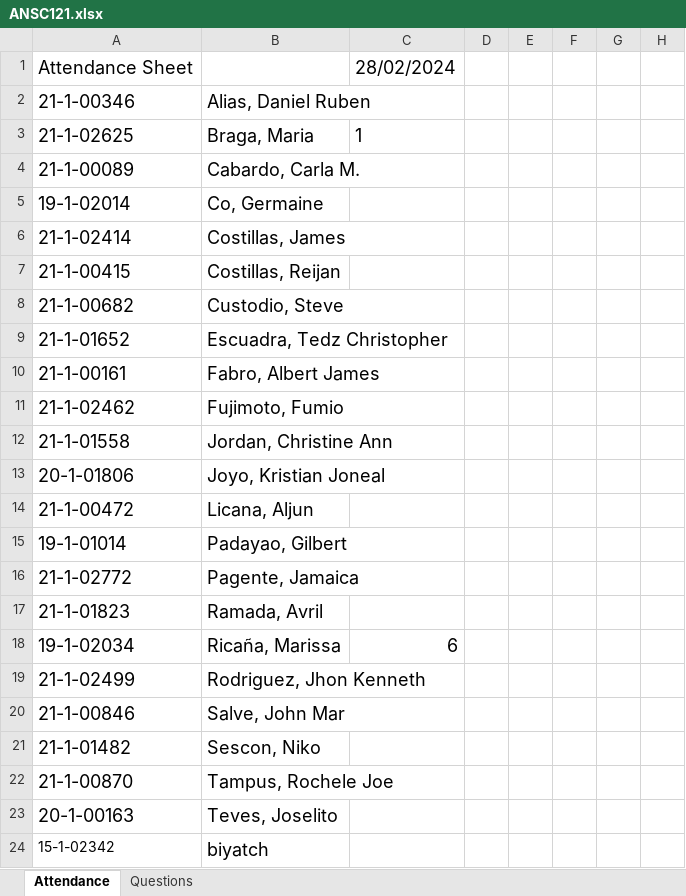
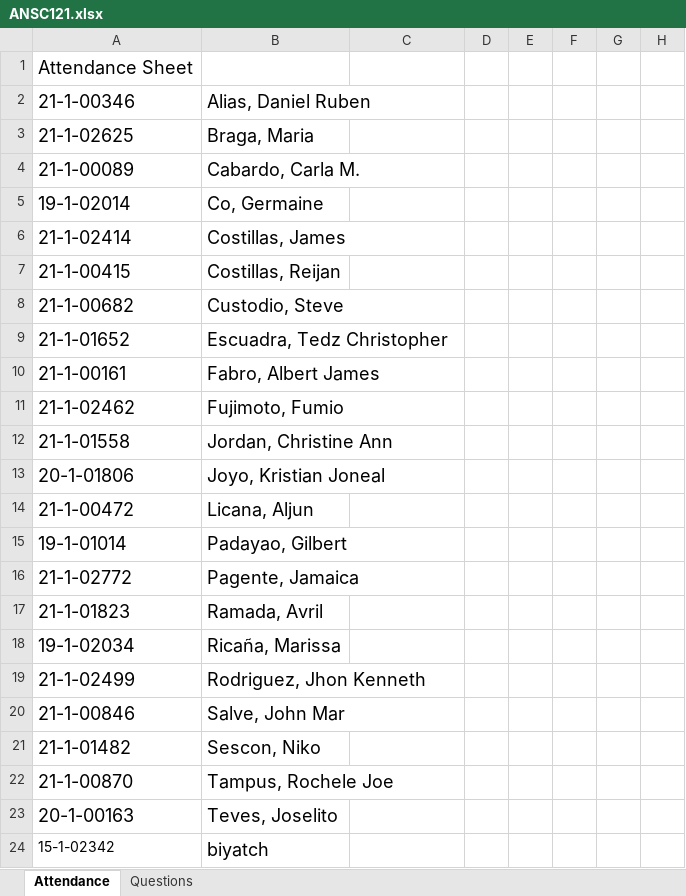
Before and after one commit to dereckibale/Project_Attendance, an Excel workbook: Frontend/app/Backend/ANSC121.xlsx, sheet Attendance, drawn as a sheet; only a part is shown; values as stored, in another font and other column widths than the file's, no borders; the diff names each change by its address in the sheet, - before the commit and + after, or states it on an @@ line.

```diff
--- a/Frontend/app/Backend/ANSC121.xlsx (sheet Attendance)
+++ b/Frontend/app/Backend/ANSC121.xlsx (sheet Attendance)
-C1: 28/02/2024
+C1: (empty)
-C3: 1
+C3: (empty)
-C18: 6
+C18: (empty)
```
Also changed, not shown: 6 other files.
